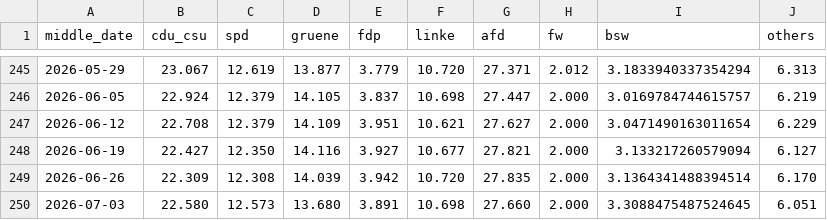
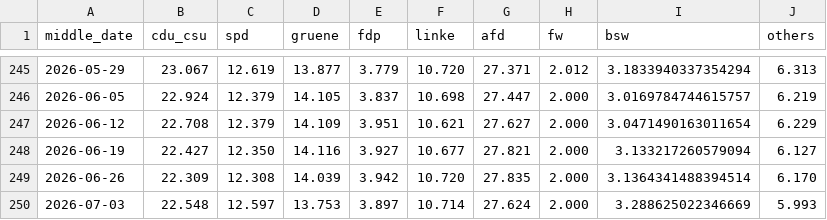
Before and after one commit to michalskop/elections-2025, a CSV file: de2025/german_polls_weighted.csv, drawn as a sheet; only a part is shown, gaps mark what is left out.

```diff
--- a/de2025/german_polls_weighted.csv
+++ b/de2025/german_polls_weighted.csv
@@ -249,2 +249,2 @@ middle_date,cdu_csu,spd,gruene,fdp,linke,afd,fw,bsw,others
 2026-06-26,22.309,12.308,14.039,3.942,10.720,27.835,2.000,3.1364341488394514,6.170
-2026-07-03,22.580,12.573,13.680,3.891,10.698,27.660,2.000,3.3088475487524645,6.051
+2026-07-03,22.548,12.597,13.753,3.897,10.714,27.624,2.000,3.288625022346669,5.993
```
Also changed, not shown: de2025/combined_polls.csv, de2025/german_polls.csv.
